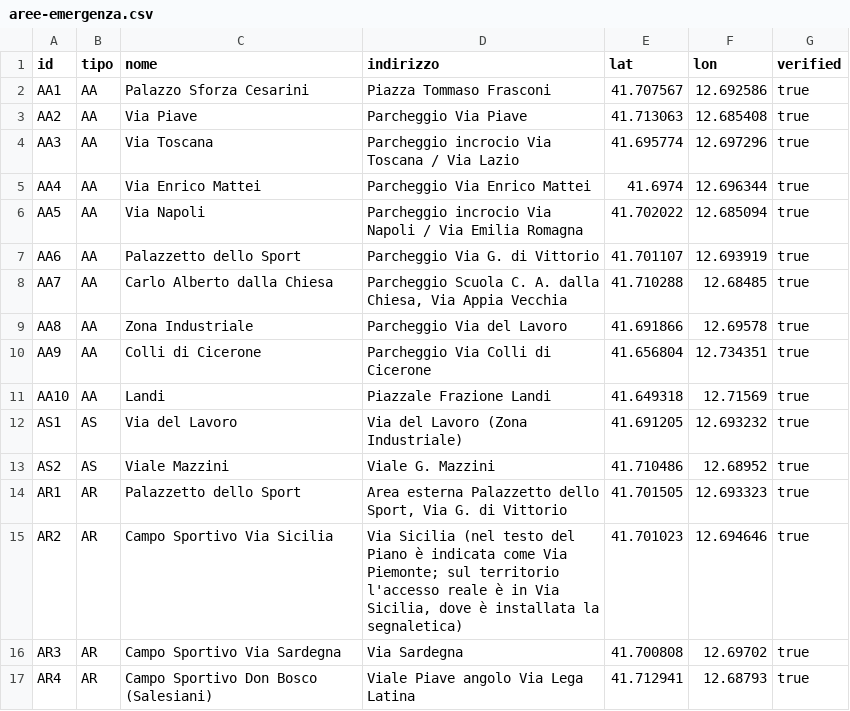
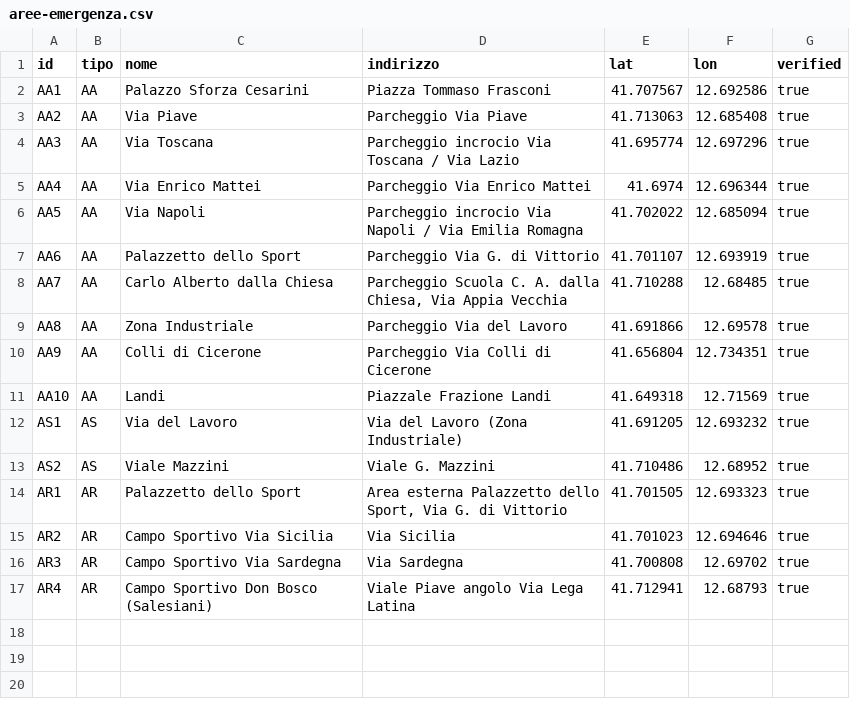
Before and after one commit to SviluppoItaliaDigitale/sito-pc-genzano, a CSV file: static/open-data/aree-emergenza.csv, drawn as a sheet.

Commit message:
Aree di emergenza: fanno fede i cartelli; privacy con la segreteria come contatto (#1641)
Gli indirizzi delle aree sono quelli dei cartelli installati sul territorio: nota in /aree-attesa/, /cartografia/ e /piano-emergenza/; AR2 senza nota fra parentesi; le nove differenze col PDF del Piano restano come commento in data/aree_emergenza.yaml. Privacy: tolto l'indirizzo dell'RPD, contatto della segreteria, rimando all'informativa del Comune.

```diff
--- a/static/open-data/aree-emergenza.csv
+++ b/static/open-data/aree-emergenza.csv
@@ -14,3 +14,3 @@ AS2,AS,Viale Mazzini,Viale G. Mazzini,41.710486,12.68952,true
 AR1,AR,Palazzetto dello Sport,"Area esterna Palazzetto dello Sport, Via G. di Vittorio",41.701505,12.693323,true
-AR2,AR,Campo Sportivo Via Sicilia,"Via Sicilia (nel testo del Piano è indicata come Via Piemonte; sul territorio l'accesso reale è in Via Sicilia, dove è installata la segnaletica)",41.701023,12.694646,true
+AR2,AR,Campo Sportivo Via Sicilia,Via Sicilia,41.701023,12.694646,true
 AR3,AR,Campo Sportivo Via Sardegna,Via Sardegna,41.700808,12.69702,true
```
Also changed, not shown: 6 other files.
